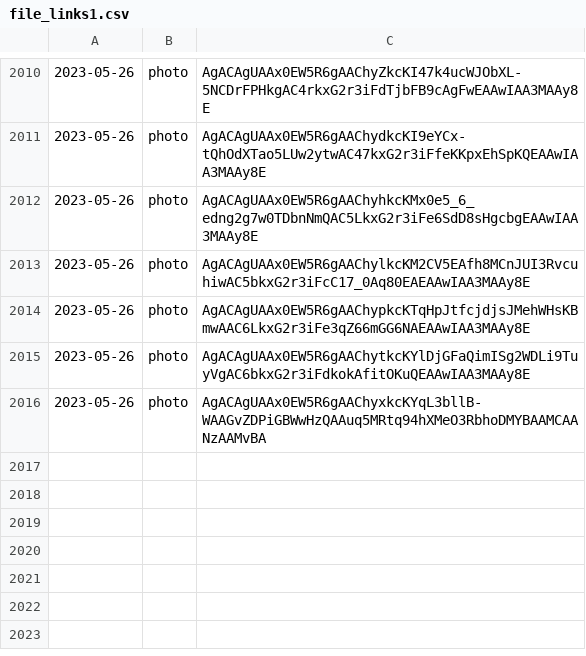
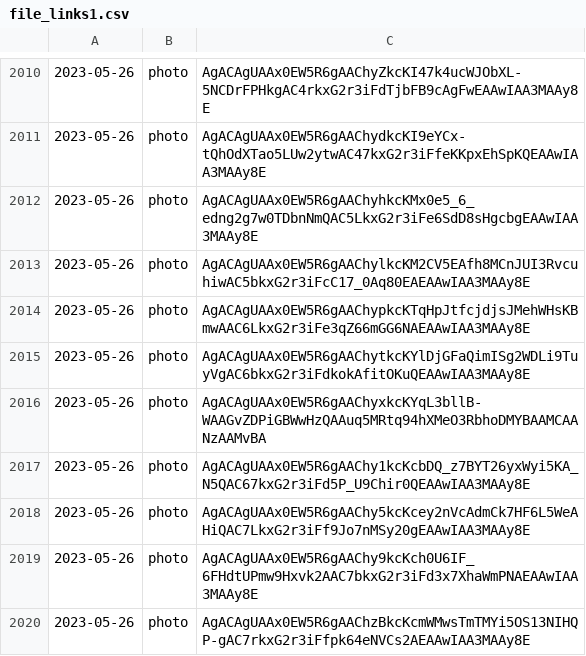
Before and after one commit to lahirunirmalx/csvdump, a CSV file: file_links1.csv, drawn as a sheet; only a part is shown, gaps mark what is left out; the diff names each change by its address in the sheet, - before the commit and + after, or states it on an @@ line.

Commit message:
adding changes 2023-05-26 18:03:54 4

```diff
--- a/file_links1.csv
+++ b/file_links1.csv
+row 2017: 2023-05-26 | photo | AgACAgUAAx0EW5R6gAAChy1kcKcbDQ_z7BYT26yxWyi5KA_N5QAC67kxG2r3iFd5P_U9Chir0QEAAwIAA3MAAy8E
+row 2018: 2023-05-26 | photo | AgACAgUAAx0EW5R6gAAChy5kcKcey2nVcAdmCk7HF6L5WeAHiQAC7LkxG2r3iFf9Jo7nMSy20gEAAwIAA3MAAy8E
+row 2019: 2023-05-26 | photo | AgACAgUAAx0EW5R6gAAChy9kcKch0U6IF_6FHdtUPmw9Hxvk2AAC7bkxG2r3iFd3x7XhaWmPNAEAAwIAA3MAAy8E
+row 2020: 2023-05-26 | photo | AgACAgUAAx0EW5R6gAAChzBkcKcmWMwsTmTMYi5OS13NIHQP-gAC7rkxG2r3iFfpk64eNVCs2AEAAwIAA3MAAy8E
```
